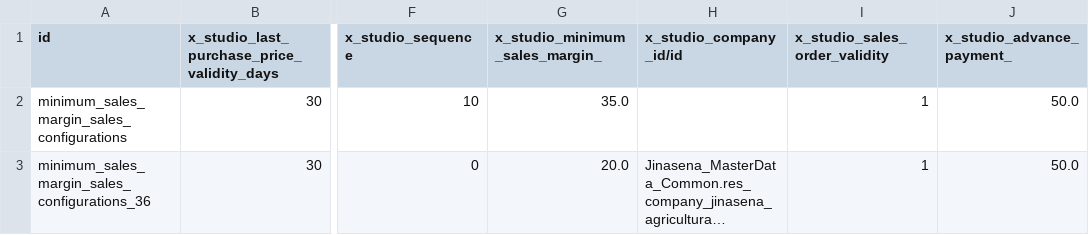
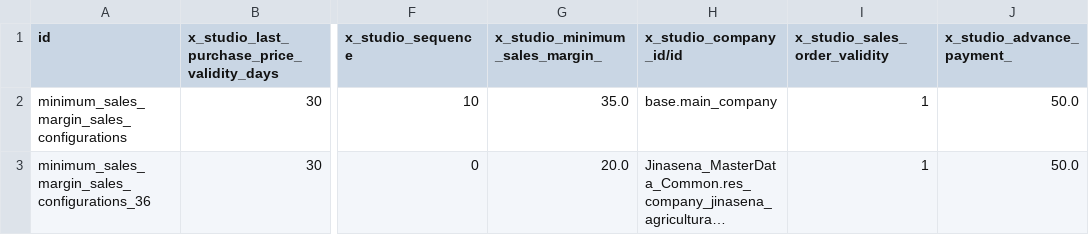
Before and after one commit to sanjayaWjinasena/Jinasena_MasterData_Sales, a CSV file: data/x_minimum_sales_margin.csv, drawn as a sheet; only a part is shown, gaps mark what is left out; long unchanged cells end in …; the diff names each change by its address in the sheet, - before the commit and + after, or states it on an @@ line.

```diff
--- a/data/x_minimum_sales_margin.csv
+++ b/data/x_minimum_sales_margin.csv
-H2 (x_studio_company_id/id): (empty)
+H2 (x_studio_company_id/id): base.main_company
```
Also changed, not shown: data/product.pricelist.item.csv, data/res.partner.csv, 1 other file.
